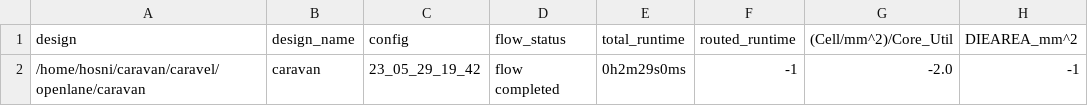
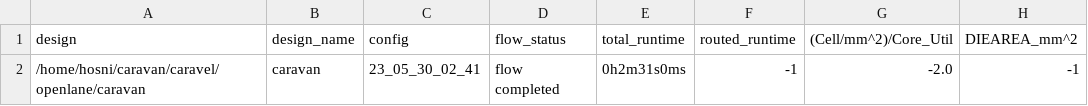
Before and after one commit to efabless/caravel, a CSV file: signoff/caravan/metrics.csv, drawn as a sheet; only a part is shown; the diff names each change by its address in the sheet, - before the commit and + after, or states it on an @@ line.

Commit message:
reharden `caravan` using the latest `caravan_core`

```diff
--- a/signoff/caravan/metrics.csv
+++ b/signoff/caravan/metrics.csv
-C2 (config): 23_05_29_19_42
+C2 (config): 23_05_30_02_41
-E2 (total_runtime): 0h2m29s0ms
+E2 (total_runtime): 0h2m31s0ms
```
Also changed, not shown: 2 other files.
